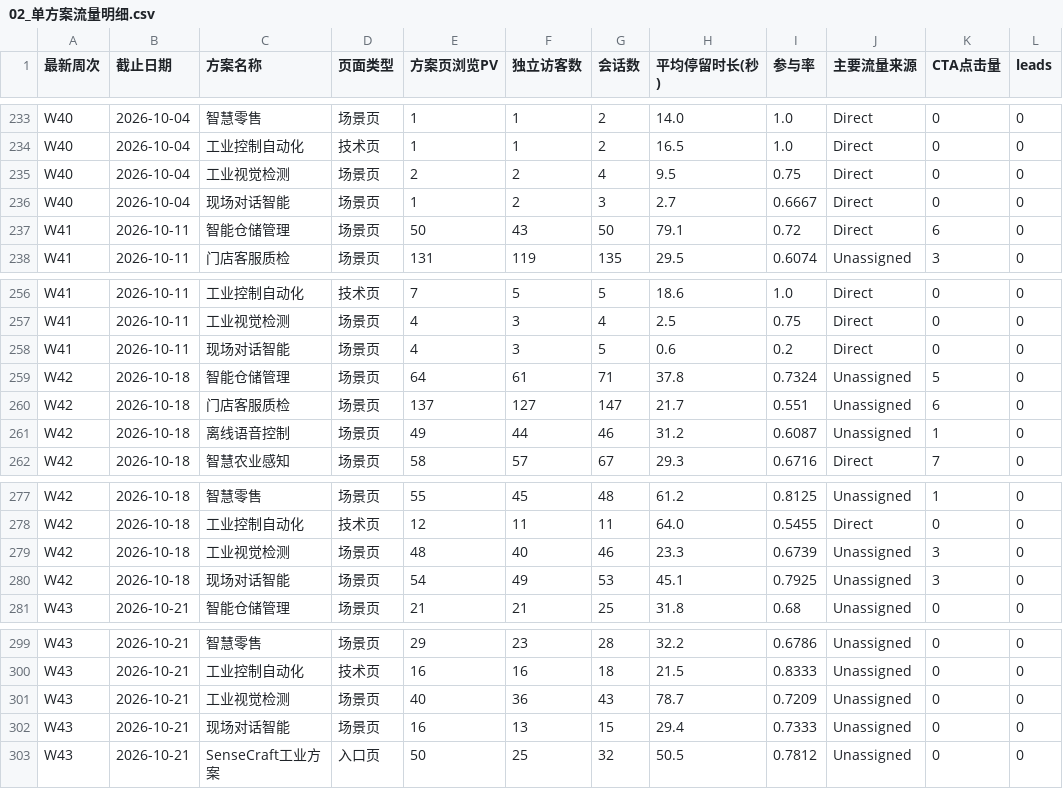
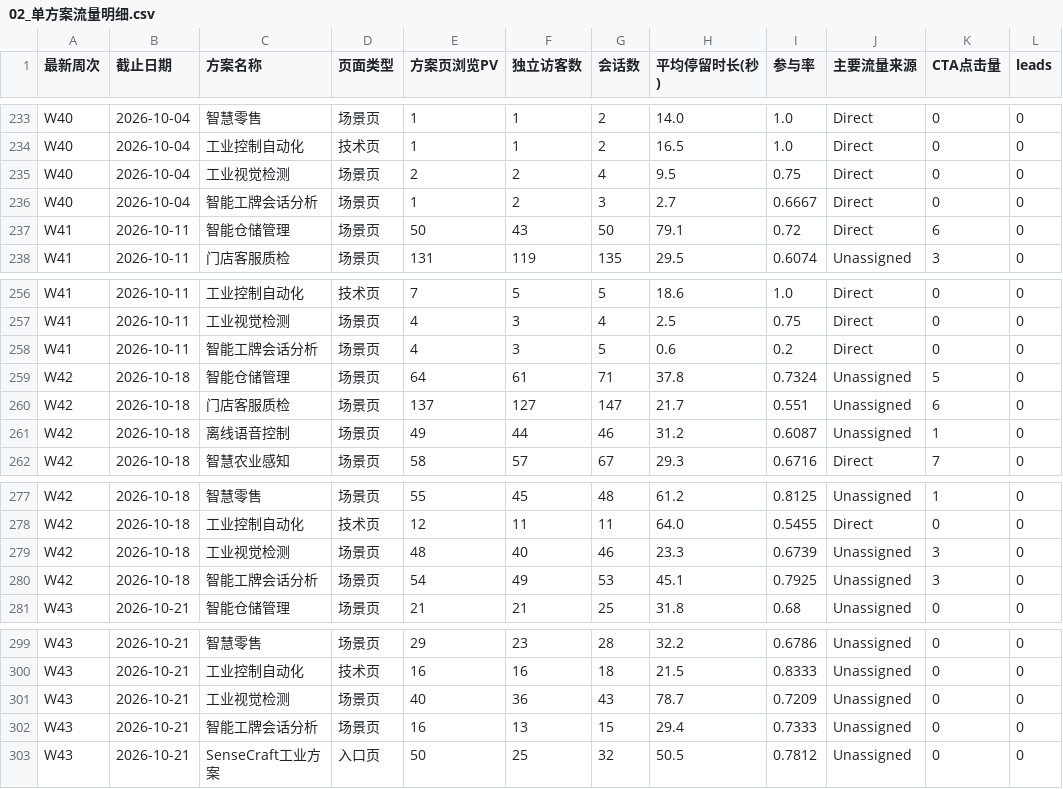
Before and after one commit to rebeccah321/ga4-feishu-dashboard, a CSV file: data/analysis_v3/02_单方案流量明细.csv, drawn as a sheet; only a part is shown, gaps mark what is left out; the diff names each change by its address in the sheet, - before the commit and + after, or states it on an @@ line.

Commit message:
名称与网页对齐：现场对话智能→智能工牌会话分析；03 转化漏斗方案名称与 02 同源（含按周改名与旧名别名）

```diff
--- a/data/analysis_v3/02_单方案流量明细.csv
+++ b/data/analysis_v3/02_单方案流量明细.csv
-C236 (方案名称): 现场对话智能
+C236 (方案名称): 智能工牌会话分析
-C258 (方案名称): 现场对话智能
+C258 (方案名称): 智能工牌会话分析
-C280 (方案名称): 现场对话智能
+C280 (方案名称): 智能工牌会话分析
-C302 (方案名称): 现场对话智能
+C302 (方案名称): 智能工牌会话分析
```
Also changed, not shown: 3 other files.
